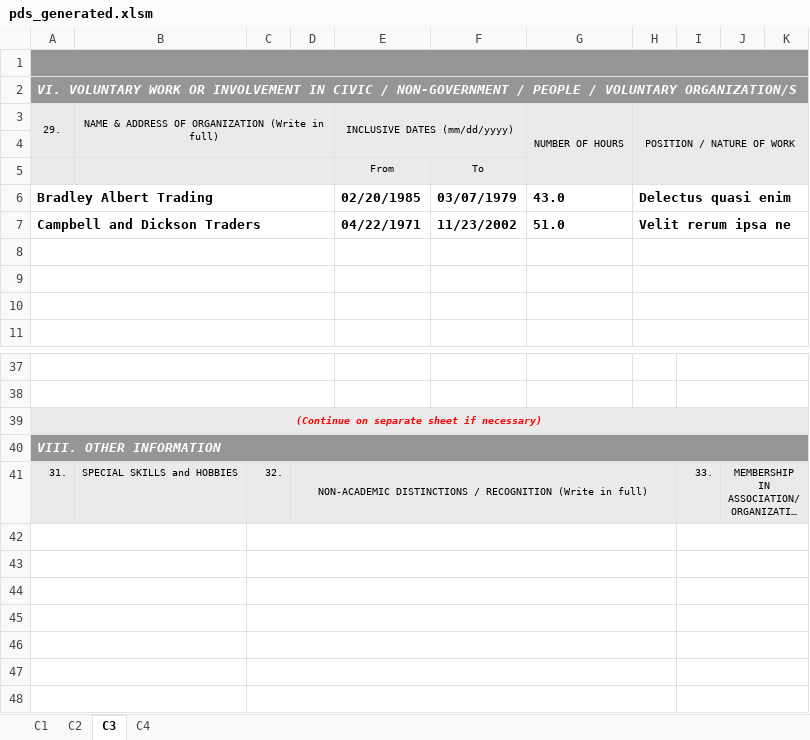
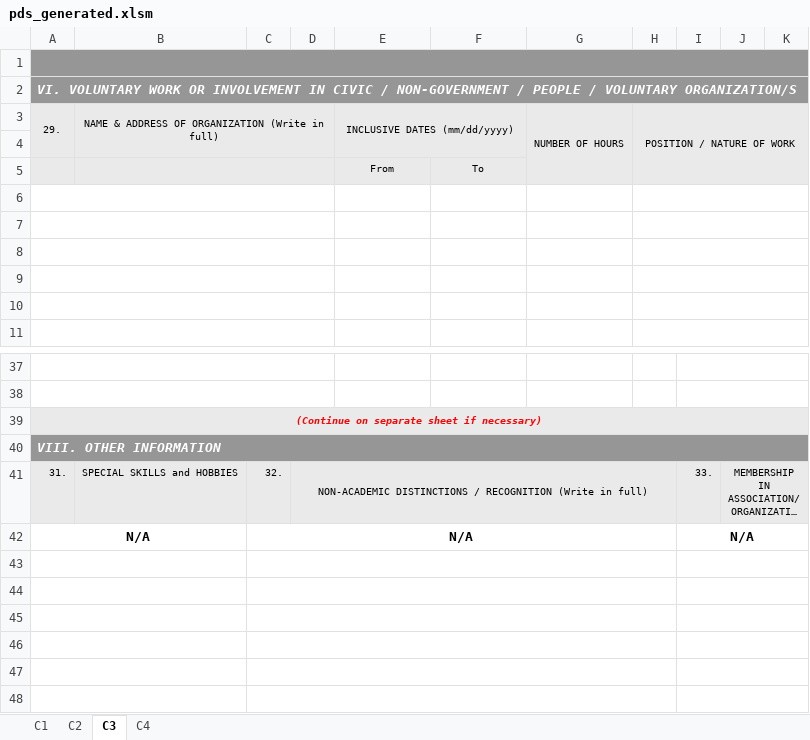
Before and after one commit to desireeisdee/pims, an Excel workbook: public/report/pds_generated.xlsm, sheet C3, drawn as a sheet; only a part is shown, gaps mark what is left out; long unchanged cells end in …; values as stored, in another font and other column widths than the file's, no borders; the diff names each change by its address in the sheet, - before the commit and + after, or states it on an @@ line.

```diff
--- a/public/report/pds_generated.xlsm (sheet C3)
+++ b/public/report/pds_generated.xlsm (sheet C3)
-row 6: Bradley Albert Trading |  |  |  | 02/20/1985 | 03/07/1979 | 43.0 | Delectus quasi enim
+row 6: (empty)
-row 7: Campbell and Dickson Traders |  |  |  | 04/22/1971 | 11/23/2002 | 51.0 | Velit rerum ipsa ne
+row 7: (empty)
-row 42: (empty)
+row 42: N/A |  | N/A |  |  |  |  |  | N/A
```
Also changed, not shown: sheet C1, sheet C4, sheet C2, public/report/macro_enabled_cs_form_no_212.xlsm, 58 other files.
